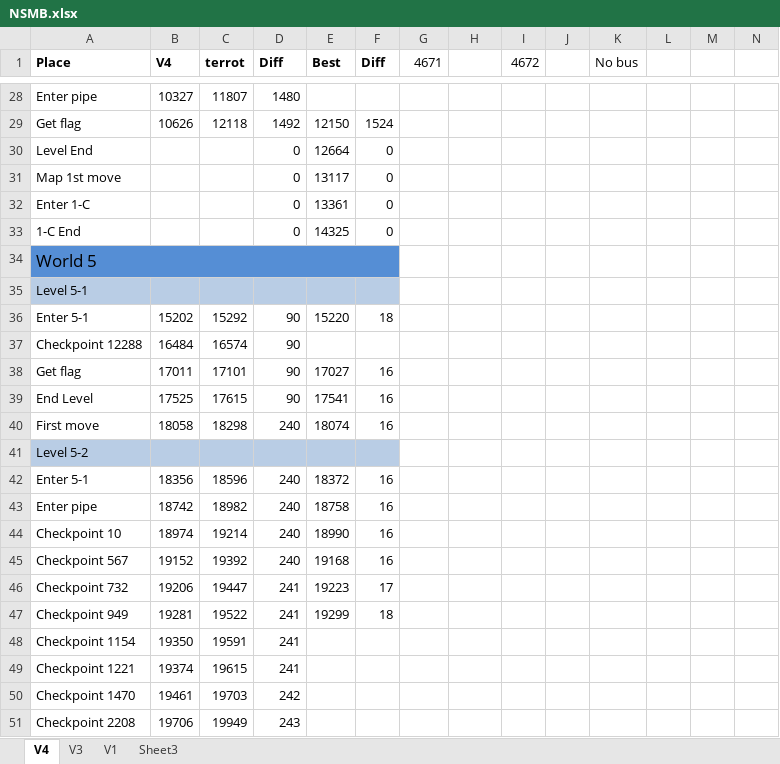
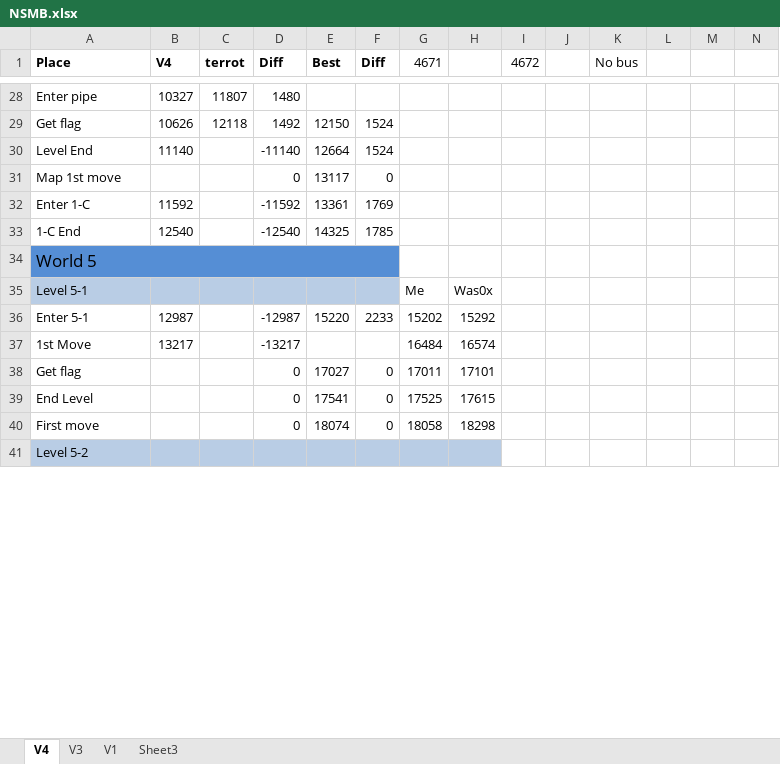
Before and after one commit to MathewWi/adelikat-tas, an Excel workbook: NSMB/NSMB.xlsx, sheet V4, drawn as a sheet; only a part is shown, gaps mark what is left out; values as stored, in another font and other column widths than the file's, no borders; removed rows and columns are numbered as before the commit, all else as after; the diff covers the shown part only; the diff names each change by its address in the sheet, - before the commit and + after, or states it on an @@ line.

Commit message:
NSMB - World 5 begin

```diff
--- a/NSMB/NSMB.xlsx (sheet V4)
+++ b/NSMB/NSMB.xlsx (sheet V4)
-B30 (V4): (empty)
+B30 (V4): 11140
-D30 (Diff): 0
+D30 (Diff): -11140
-F30 (Diff): 0
+F30 (Diff): 1524
-B32 (V4): (empty)
+B32 (V4): 11592
-D32 (Diff): 0
+D32 (Diff): -11592
-F32 (Diff): 0
+F32 (Diff): 1769
-B33 (V4): (empty)
+B33 (V4): 12540
-D33 (Diff): 0
+D33 (Diff): -12540
-F33 (Diff): 0
+F33 (Diff): 1785
-G35 (4671): (empty)
+G35 (4671): Me
-H35: (empty)
+H35: Was0x
-row 36: Enter 5-1 | 15202 | 15292 | 90 | 15220 | 18
-row 37: Checkpoint 12288 | 16484 | 16574 | 90
-row 38: Get flag | 17011 | 17101 | 90 | 17027 | 16
-row 39: End Level | 17525 | 17615 | 90 | 17541 | 16
-row 40: First move | 18058 | 18298 | 240 | 18074 | 16
+row 36: Enter 5-1 | 12987 |  | -12987 | 15220 | 2233 | 15202 | 15292
+row 37: 1st Move | 13217 |  | -13217 |  |  | 16484 | 16574
+row 38: Get flag |  |  | 0 | 17027 | 0 | 17011 | 17101
+row 39: End Level |  |  | 0 | 17541 | 0 | 17525 | 17615
+row 40: First move |  |  | 0 | 18074 | 0 | 18058 | 18298
-G41:H41 fill: none
+G41:H41 fill: #B9CDE5
-row 42: Enter 5-1 | 18356 | 18596 | 240 | 18372 | 16
-row 43: Enter pipe | 18742 | 18982 | 240 | 18758 | 16
-row 44: Checkpoint 10 | 18974 | 19214 | 240 | 18990 | 16
-row 45: Checkpoint 567 | 19152 | 19392 | 240 | 19168 | 16
-row 46: Checkpoint 732 | 19206 | 19447 | 241 | 19223 | 17
-row 47: Checkpoint 949 | 19281 | 19522 | 241 | 19299 | 18
-row 48: Checkpoint 1154 | 19350 | 19591 | 241
-row 49: Checkpoint 1221 | 19374 | 19615 | 241
-row 50: Checkpoint 1470 | 19461 | 19703 | 242
-row 51: Checkpoint 2208 | 19706 | 19949 | 243
```
Also changed, not shown: 16 added rows and 6 removed rows elsewhere in this sheet, 1 other file.
